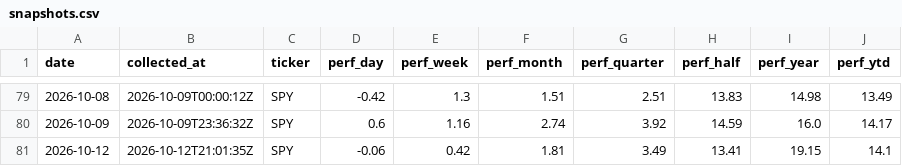
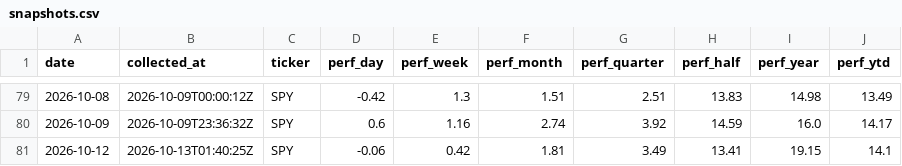
Before and after one commit to clarencelam2000/finviz-groups-tracker, a CSV file: data/benchmark/snapshots.csv, drawn as a sheet; only a part is shown, gaps mark what is left out.

```diff
--- a/data/benchmark/snapshots.csv
+++ b/data/benchmark/snapshots.csv
@@ -80,2 +80,2 @@ date,collected_at,ticker,perf_day,perf_week,perf_month,perf_quarter,perf_half,pe
 2026-10-09,2026-10-09T23:36:32Z,SPY,0.6,1.16,2.74,3.92,14.59,16.0,14.17
-2026-10-12,2026-10-12T21:01:35Z,SPY,-0.06,0.42,1.81,3.49,13.41,19.15,14.1
+2026-10-12,2026-10-13T01:40:25Z,SPY,-0.06,0.42,1.81,3.49,13.41,19.15,14.1
```
Also changed, not shown: data/fetch_log.csv, data/picks/eval/group_scores.csv, 6 other files.
